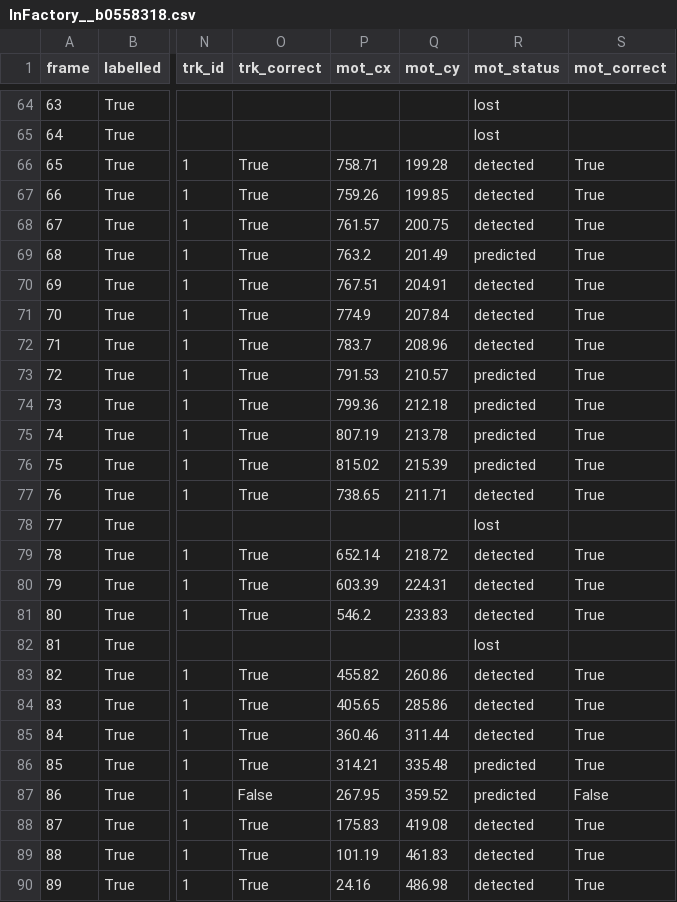
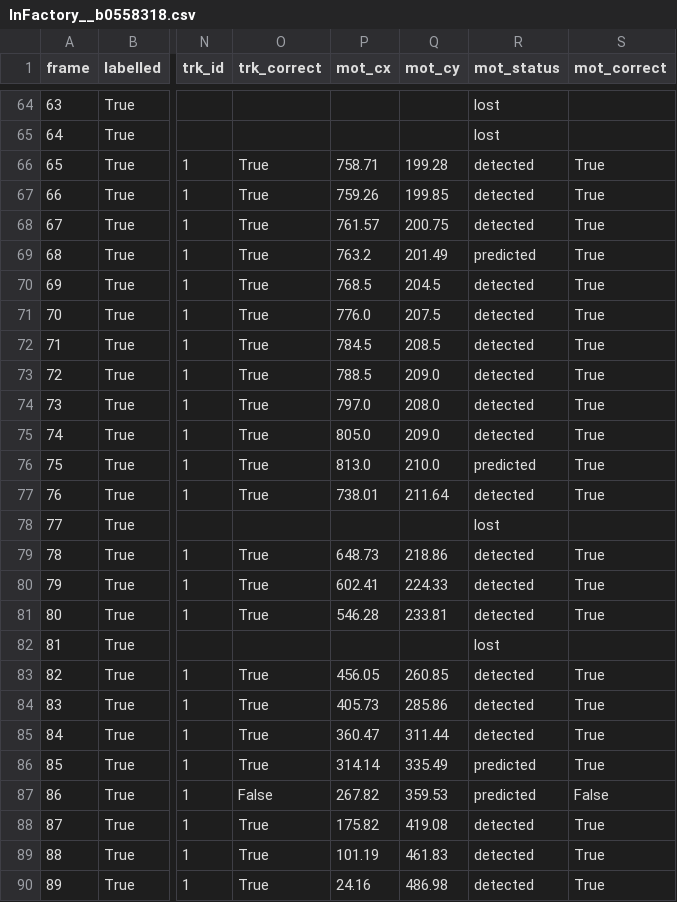
Before and after one commit to YaswanthKumar814/Multi-Object-Tracking-for-Sports-Analytics-, a CSV file: results/metrics/ball_traces/InFactory__b0558318.csv, drawn as a sheet; only a part is shown, gaps mark what is left out; the diff names each change by its address in the sheet, - before the commit and + after, or states it on an @@ line.

```diff
--- a/results/metrics/ball_traces/InFactory__b0558318.csv
+++ b/results/metrics/ball_traces/InFactory__b0558318.csv
-P70 (mot_cx): 767.51
+P70 (mot_cx): 768.5
-Q70 (mot_cy): 204.91
+Q70 (mot_cy): 204.5
-P71 (mot_cx): 774.9
+P71 (mot_cx): 776.0
-Q71 (mot_cy): 207.84
+Q71 (mot_cy): 207.5
-P72 (mot_cx): 783.7
+P72 (mot_cx): 784.5
-Q72 (mot_cy): 208.96
+Q72 (mot_cy): 208.5
-P73 (mot_cx): 791.53
+P73 (mot_cx): 788.5
-Q73 (mot_cy): 210.57
+Q73 (mot_cy): 209.0
-R73:R75 (mot_status): predicted
+R73:R75 (mot_status): detected
-P74 (mot_cx): 799.36
+P74 (mot_cx): 797.0
-Q74 (mot_cy): 212.18
+Q74 (mot_cy): 208.0
-P75 (mot_cx): 807.19
+P75 (mot_cx): 805.0
-Q75 (mot_cy): 213.78
+Q75 (mot_cy): 209.0
-P76 (mot_cx): 815.02
+P76 (mot_cx): 813.0
-Q76 (mot_cy): 215.39
+Q76 (mot_cy): 210.0
-P77 (mot_cx): 738.65
+P77 (mot_cx): 738.01
-Q77 (mot_cy): 211.71
+Q77 (mot_cy): 211.64
-P79 (mot_cx): 652.14
+P79 (mot_cx): 648.73
-Q79 (mot_cy): 218.72
+Q79 (mot_cy): 218.86
-P80 (mot_cx): 603.39
+P80 (mot_cx): 602.41
-Q80 (mot_cy): 224.31
+Q80 (mot_cy): 224.33
-P81 (mot_cx): 546.2
+P81 (mot_cx): 546.28
-Q81 (mot_cy): 233.83
+Q81 (mot_cy): 233.81
-P83 (mot_cx): 455.82
+P83 (mot_cx): 456.05
-Q83 (mot_cy): 260.86
+Q83 (mot_cy): 260.85
-P84 (mot_cx): 405.65
+P84 (mot_cx): 405.73
-P85 (mot_cx): 360.46
+P85 (mot_cx): 360.47
-P86 (mot_cx): 314.21
+P86 (mot_cx): 314.14
-Q86 (mot_cy): 335.48
+Q86 (mot_cy): 335.49
-P87 (mot_cx): 267.95
+P87 (mot_cx): 267.82
-Q87 (mot_cy): 359.52
+Q87 (mot_cy): 359.53
-P88 (mot_cx): 175.83
+P88 (mot_cx): 175.82
```
Also changed, not shown: results/metrics/ball_per_sequence.csv, results/metrics/ball_summary.csv, 32 other files.
